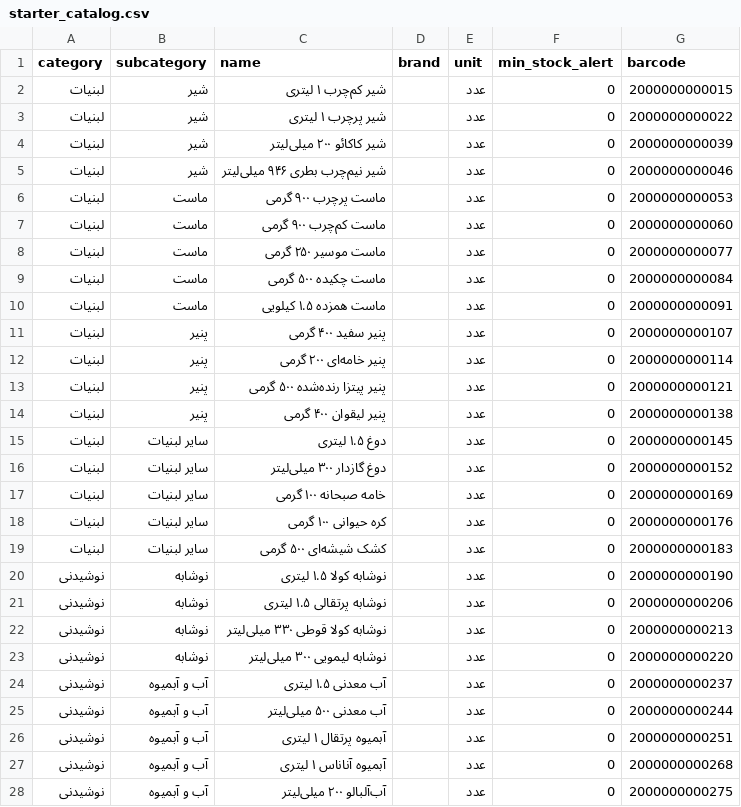
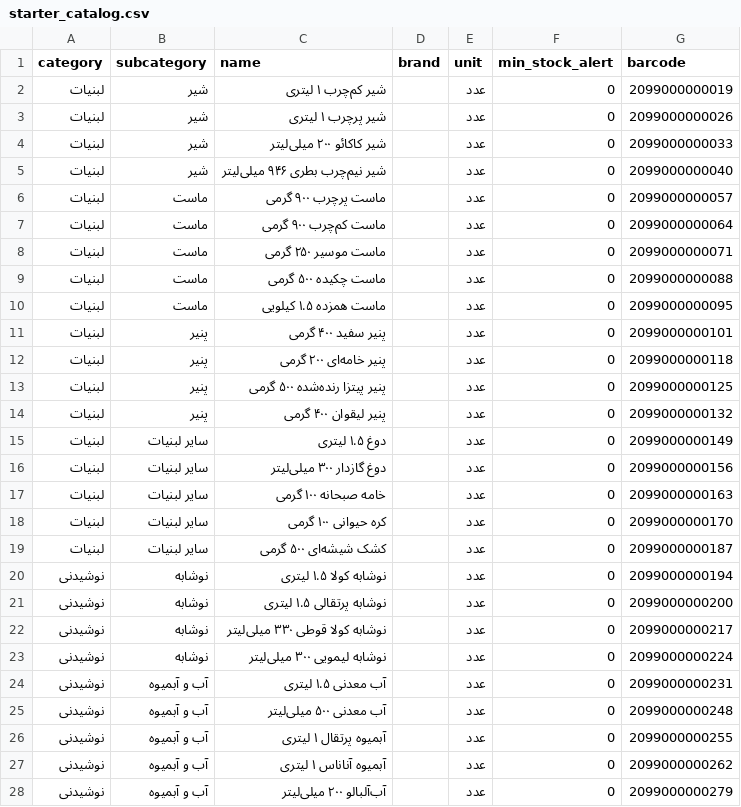
Before and after one commit to khajavy8056/Super-system-, a CSV file: backend/app/data/starter_catalog.csv, drawn as a sheet; only a part is shown; the diff covers the shown part only.

Commit message:
v2.5.1: product pictures = packaged product photos (Iranian retail catalogues first, generic-photo penalty), image picker + own photo upload on Windows & Android, starter barcodes moved to 2099 sub-range
Co-authored-by: arena-agent <297053741+arena-agent@users.noreply.github.com>

```diff
--- a/backend/app/data/starter_catalog.csv
+++ b/backend/app/data/starter_catalog.csv
@@ -1,28 +1,28 @@
 category,subcategory,name,brand,unit,min_stock_alert,barcode
-لبنیات,شیر,شیر کم‌چرب ۱ لیتری,,عدد,0,2000000000015
-لبنیات,شیر,شیر پرچرب ۱ لیتری,,عدد,0,2000000000022
-لبنیات,شیر,شیر کاکائو ۲۰۰ میلی‌لیتر,,عدد,0,2000000000039
-لبنیات,شیر,شیر نیم‌چرب بطری ۹۴۶ میلی‌لیتر,,عدد,0,2000000000046
-لبنیات,ماست,ماست پرچرب ۹۰۰ گرمی,,عدد,0,2000000000053
-لبنیات,ماست,ماست کم‌چرب ۹۰۰ گرمی,,عدد,0,2000000000060
-لبنیات,ماست,ماست موسیر ۲۵۰ گرمی,,عدد,0,2000000000077
-لبنیات,ماست,ماست چکیده ۵۰۰ گرمی,,عدد,0,2000000000084
-لبنیات,ماست,ماست همزده ۱.۵ کیلویی,,عدد,0,2000000000091
-لبنیات,پنیر,پنیر سفید ۴۰۰ گرمی,,عدد,0,2000000000107
-لبنیات,پنیر,پنیر خامه‌ای ۲۰۰ گرمی,,عدد,0,2000000000114
-لبنیات,پنیر,پنیر پیتزا رنده‌شده ۵۰۰ گرمی,,عدد,0,2000000000121
-لبنیات,پنیر,پنیر لیقوان ۴۰۰ گرمی,,عدد,0,2000000000138
-لبنیات,سایر لبنیات,دوغ ۱.۵ لیتری,,عدد,0,2000000000145
-لبنیات,سایر لبنیات,دوغ گازدار ۳۰۰ میلی‌لیتر,,عدد,0,2000000000152
-لبنیات,سایر لبنیات,خامه صبحانه ۱۰۰ گرمی,,عدد,0,2000000000169
-لبنیات,سایر لبنیات,کره حیوانی ۱۰۰ گرمی,,عدد,0,2000000000176
-لبنیات,سایر لبنیات,کشک شیشه‌ای ۵۰۰ گرمی,,عدد,0,2000000000183
-نوشیدنی,نوشابه,نوشابه کولا ۱.۵ لیتری,,عدد,0,2000000000190
-نوشیدنی,نوشابه,نوشابه پرتقالی ۱.۵ لیتری,,عدد,0,2000000000206
-نوشیدنی,نوشابه,نوشابه کولا قوطی ۳۳۰ میلی‌لیتر,,عدد,0,2000000000213
-نوشیدنی,نوشابه,نوشابه لیمویی ۳۰۰ میلی‌لیتر,,عدد,0,2000000000220
-نوشیدنی,آب و آبمیوه,آب معدنی ۱.۵ لیتری,,عدد,0,2000000000237
-نوشیدنی,آب و آبمیوه,آب معدنی ۵۰۰ میلی‌لیتر,,عدد,0,2000000000244
-نوشیدنی,آب و آبمیوه,آبمیوه پرتقال ۱ لیتری,,عدد,0,2000000000251
-نوشیدنی,آب و آبمیوه,آبمیوه آناناس ۱ لیتری,,عدد,0,2000000000268
-نوشیدنی,آب و آبمیوه,آب‌آلبالو ۲۰۰ میلی‌لیتر,,عدد,0,2000000000275
+لبنیات,شیر,شیر کم‌چرب ۱ لیتری,,عدد,0,2099000000019
+لبنیات,شیر,شیر پرچرب ۱ لیتری,,عدد,0,2099000000026
+لبنیات,شیر,شیر کاکائو ۲۰۰ میلی‌لیتر,,عدد,0,2099000000033
+لبنیات,شیر,شیر نیم‌چرب بطری ۹۴۶ میلی‌لیتر,,عدد,0,2099000000040
+لبنیات,ماست,ماست پرچرب ۹۰۰ گرمی,,عدد,0,2099000000057
+لبنیات,ماست,ماست کم‌چرب ۹۰۰ گرمی,,عدد,0,2099000000064
+لبنیات,ماست,ماست موسیر ۲۵۰ گرمی,,عدد,0,2099000000071
+لبنیات,ماست,ماست چکیده ۵۰۰ گرمی,,عدد,0,2099000000088
+لبنیات,ماست,ماست همزده ۱.۵ کیلویی,,عدد,0,2099000000095
+لبنیات,پنیر,پنیر سفید ۴۰۰ گرمی,,عدد,0,2099000000101
+لبنیات,پنیر,پنیر خامه‌ای ۲۰۰ گرمی,,عدد,0,2099000000118
+لبنیات,پنیر,پنیر پیتزا رنده‌شده ۵۰۰ گرمی,,عدد,0,2099000000125
+لبنیات,پنیر,پنیر لیقوان ۴۰۰ گرمی,,عدد,0,2099000000132
+لبنیات,سایر لبنیات,دوغ ۱.۵ لیتری,,عدد,0,2099000000149
+لبنیات,سایر لبنیات,دوغ گازدار ۳۰۰ میلی‌لیتر,,عدد,0,2099000000156
+لبنیات,سایر لبنیات,خامه صبحانه ۱۰۰ گرمی,,عدد,0,2099000000163
+لبنیات,سایر لبنیات,کره حیوانی ۱۰۰ گرمی,,عدد,0,2099000000170
+لبنیات,سایر لبنیات,کشک شیشه‌ای ۵۰۰ گرمی,,عدد,0,2099000000187
+نوشیدنی,نوشابه,نوشابه کولا ۱.۵ لیتری,,عدد,0,2099000000194
+نوشیدنی,نوشابه,نوشابه پرتقالی ۱.۵ لیتری,,عدد,0,2099000000200
+نوشیدنی,نوشابه,نوشابه کولا قوطی ۳۳۰ میلی‌لیتر,,عدد,0,2099000000217
+نوشیدنی,نوشابه,نوشابه لیمویی ۳۰۰ میلی‌لیتر,,عدد,0,2099000000224
+نوشیدنی,آب و آبمیوه,آب معدنی ۱.۵ لیتری,,عدد,0,2099000000231
+نوشیدنی,آب و آبمیوه,آب معدنی ۵۰۰ میلی‌لیتر,,عدد,0,2099000000248
+نوشیدنی,آب و آبمیوه,آبمیوه پرتقال ۱ لیتری,,عدد,0,2099000000255
+نوشیدنی,آب و آبمیوه,آبمیوه آناناس ۱ لیتری,,عدد,0,2099000000262
+نوشیدنی,آب و آبمیوه,آب‌آلبالو ۲۰۰ میلی‌لیتر,,عدد,0,2099000000279
```
Also changed, not shown: 164 edited cells elsewhere in this file, mobile-android/app/src/main/assets/starter_catalog.csv, 21 other files.
